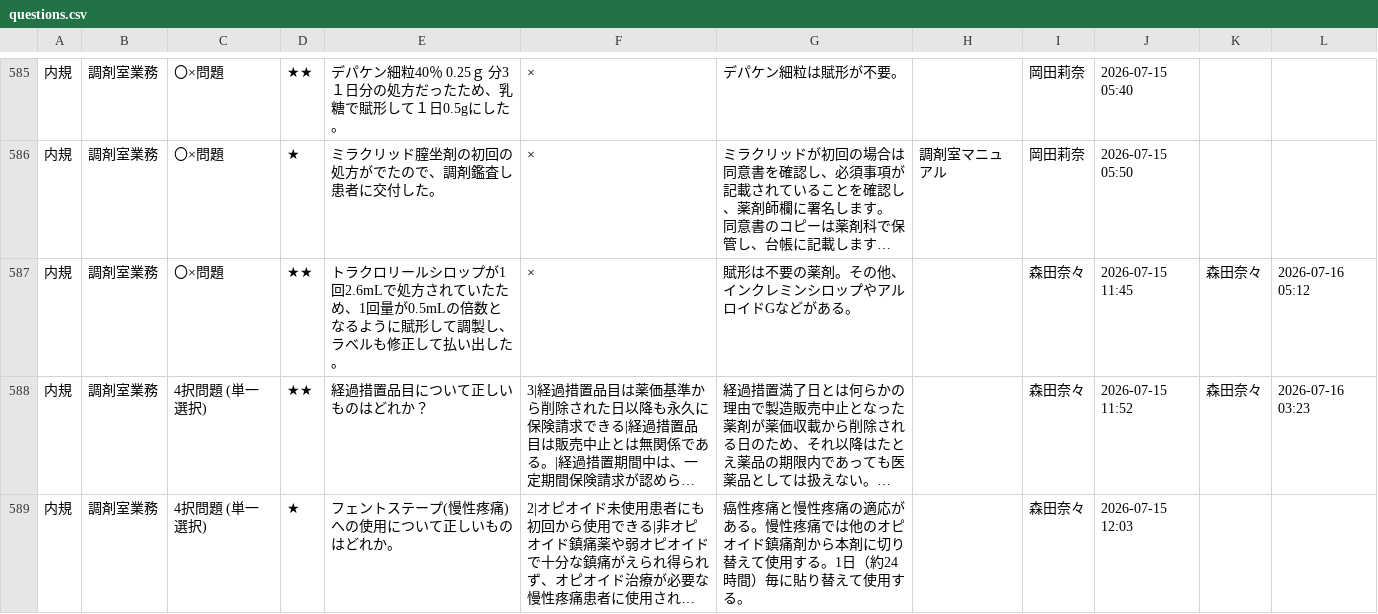
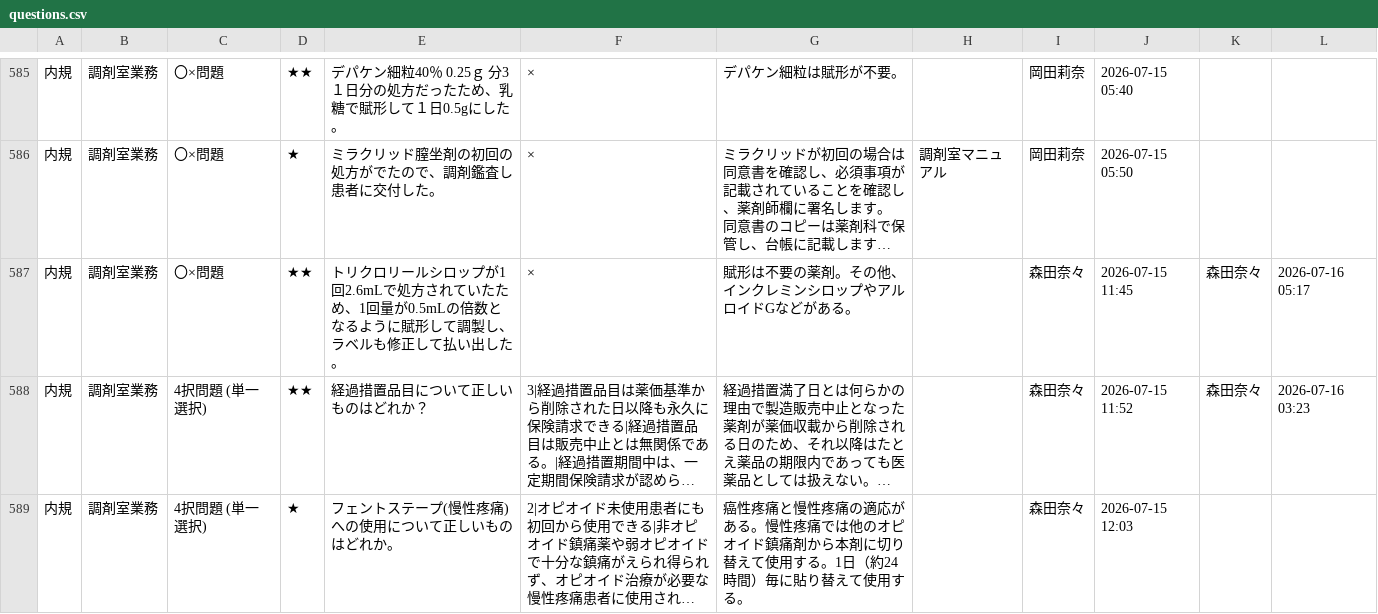
Before and after one commit to kazuitoyakuzai2021/P-Quest, a CSV file: assets/spread_data/questions.csv, drawn as a sheet; only a part is shown, gaps mark what is left out; long unchanged cells end in …; the diff names each change by its address in the sheet, - before the commit and + after, or states it on an @@ line.

Commit message:
Sync: assets/spread_data/questions.csv

```diff
--- a/assets/spread_data/questions.csv
+++ b/assets/spread_data/questions.csv
-E587: トラクロリー…
+E587: トリクロリー…
-L587: 2026-07-16 05:12
+L587: 2026-07-16 05:17
```
